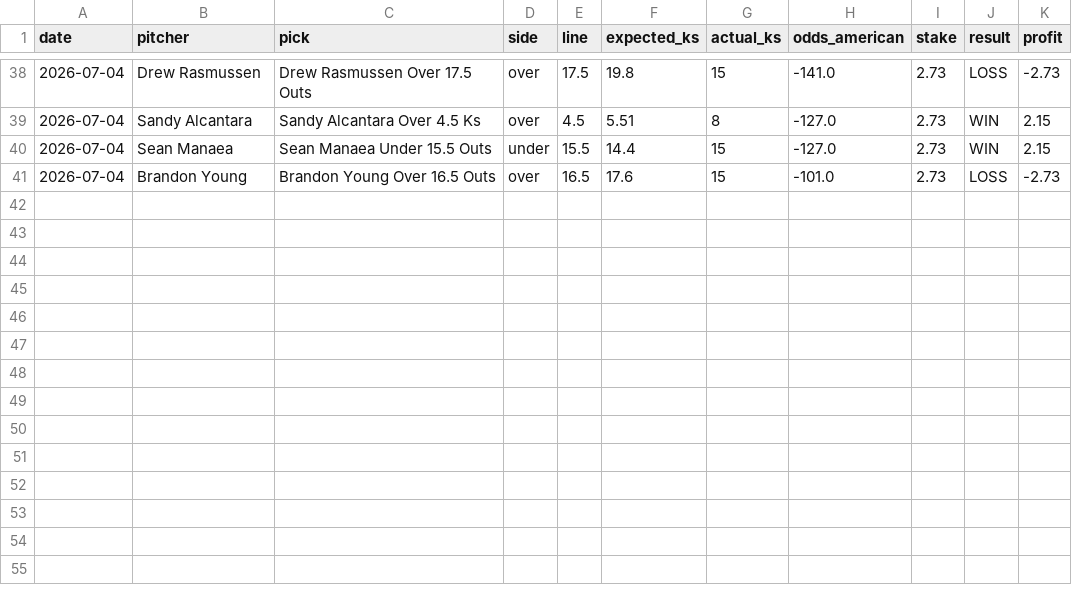
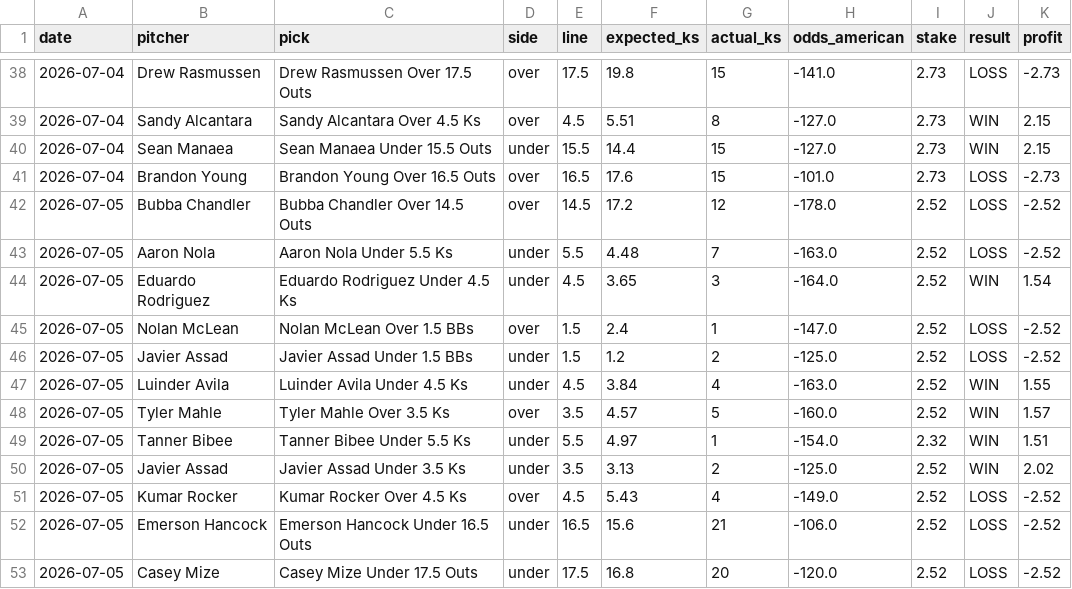
Before and after one commit to elrey72011/ParlayPicker, a CSV file: data/prop_results/prop_results_log.csv, drawn as a sheet; only a part is shown, gaps mark what is left out; the diff names each change by its address in the sheet, - before the commit and + after, or states it on an @@ line.

```diff
--- a/data/prop_results/prop_results_log.csv
+++ b/data/prop_results/prop_results_log.csv
+row 42: 2026-07-05 | Bubba Chandler | Bubba Chandler Over 14.5 Outs | over | 14.5 | 17.2 | 12 | -178.0 | 2.52 | LOSS | -2.52
+row 43: 2026-07-05 | Aaron Nola | Aaron Nola Under 5.5 Ks | under | 5.5 | 4.48 | 7 | -163.0 | 2.52 | LOSS | -2.52
+row 44: 2026-07-05 | Eduardo Rodriguez | Eduardo Rodriguez Under 4.5 Ks | under | 4.5 | 3.65 | 3 | -164.0 | 2.52 | WIN | 1.54
+row 45: 2026-07-05 | Nolan McLean | Nolan McLean Over 1.5 BBs | over | 1.5 | 2.4 | 1 | -147.0 | 2.52 | LOSS | -2.52
+row 46: 2026-07-05 | Javier Assad | Javier Assad Under 1.5 BBs | under | 1.5 | 1.2 | 2 | -125.0 | 2.52 | LOSS | -2.52
+row 47: 2026-07-05 | Luinder Avila | Luinder Avila Under 4.5 Ks | under | 4.5 | 3.84 | 4 | -163.0 | 2.52 | WIN | 1.55
+row 48: 2026-07-05 | Tyler Mahle | Tyler Mahle Over 3.5 Ks | over | 3.5 | 4.57 | 5 | -160.0 | 2.52 | WIN | 1.57
+row 49: 2026-07-05 | Tanner Bibee | Tanner Bibee Under 5.5 Ks | under | 5.5 | 4.97 | 1 | -154.0 | 2.32 | WIN | 1.51
+row 50: 2026-07-05 | Javier Assad | Javier Assad Under 3.5 Ks | under | 3.5 | 3.13 | 2 | -125.0 | 2.52 | WIN | 2.02
+row 51: 2026-07-05 | Kumar Rocker | Kumar Rocker Over 4.5 Ks | over | 4.5 | 5.43 | 4 | -149.0 | 2.52 | LOSS | -2.52
+row 52: 2026-07-05 | Emerson Hancock | Emerson Hancock Under 16.5 Outs | under | 16.5 | 15.6 | 21 | -106.0 | 2.52 | LOSS | -2.52
+row 53: 2026-07-05 | Casey Mize | Casey Mize Under 17.5 Outs | under | 17.5 | 16.8 | 20 | -120.0 | 2.52 | LOSS | -2.52
```
Also changed, not shown: 3 other files.
